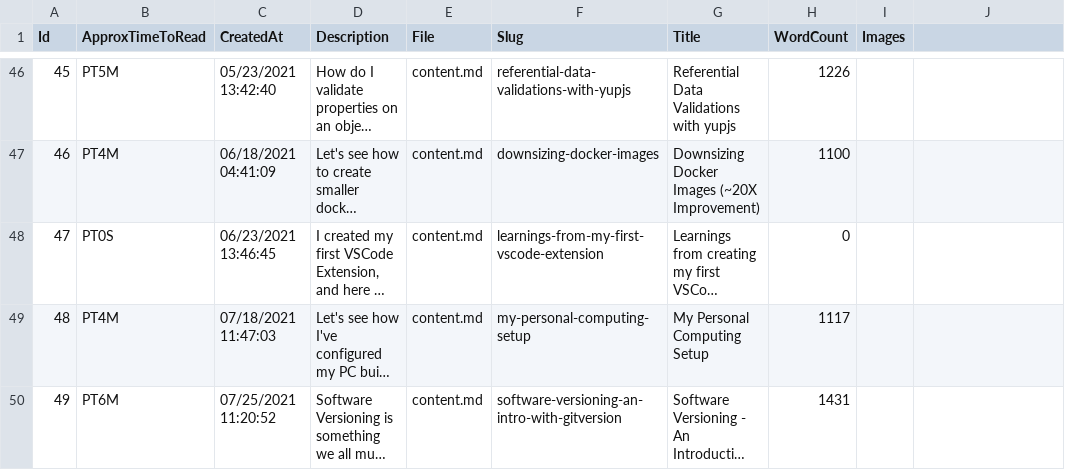
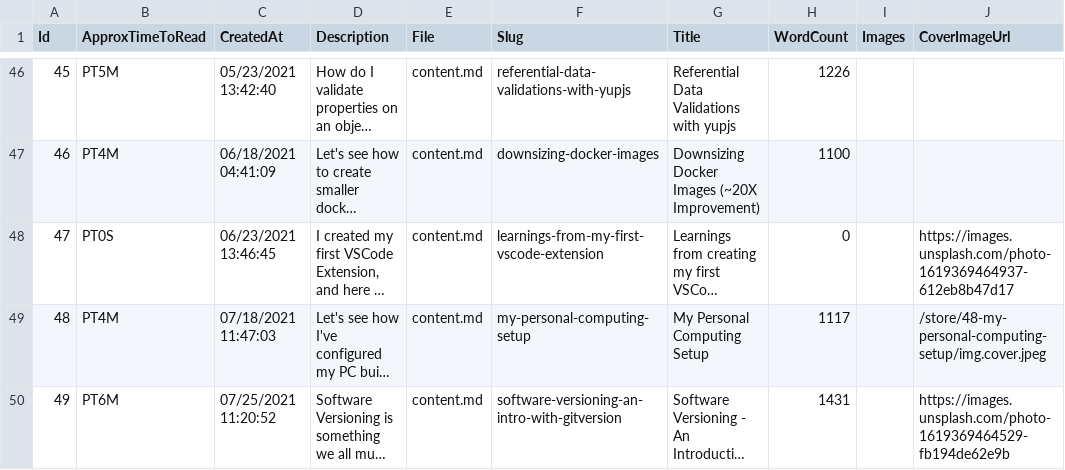
Before and after one commit to mrsauravsahu-portfolio/mrsauravsahu-portfolio.github.io, a CSV file: store/Blog.csv, drawn as a sheet; only a part is shown, gaps mark what is left out; long unchanged cells end in …; the diff names each change by its address in the sheet, - before the commit and + after, or states it on an @@ line.

Commit message:
improv: add CoverImageUrl property for Blog

```diff
--- a/store/Blog.csv
+++ b/store/Blog.csv
-J1: (empty)
+J1: CoverImageUrl
-J48 (CoverImageUrl): (empty)
+J48 (CoverImageUrl): https://images.unsplash.com/photo-1619369464937-612eb8b47d17
-J49 (CoverImageUrl): (empty)
+J49 (CoverImageUrl): /store/48-my-personal-computing-setup/img.cover.jpeg
-J50 (CoverImageUrl): (empty)
+J50 (CoverImageUrl): https://images.unsplash.com/photo-1619369464529-fb194de62e9b
```
Also changed, not shown: 4 other files.
